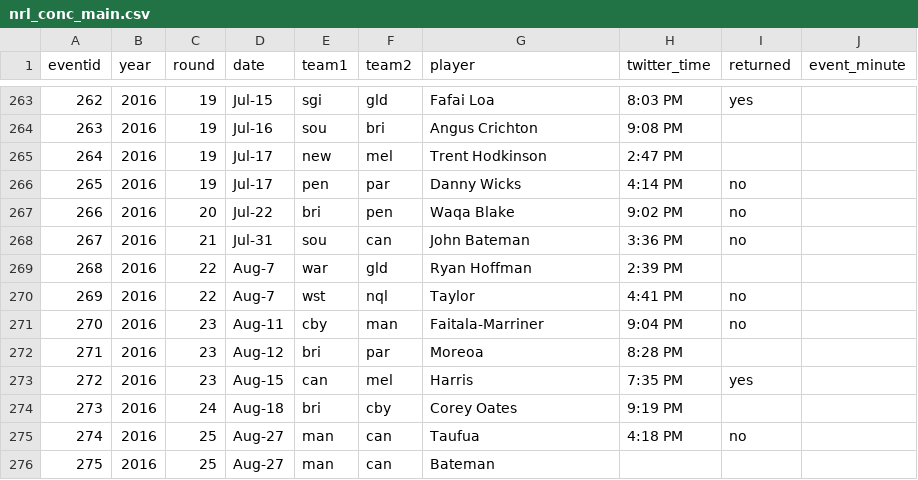
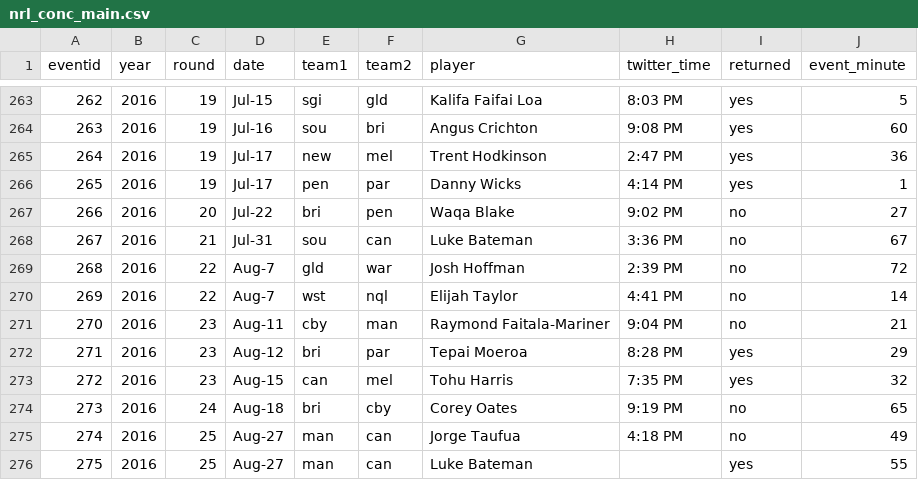
Before and after one commit to thelatemail/nrl_concussion, a CSV file: nrl_conc_main.csv, drawn as a sheet; only a part is shown, gaps mark what is left out; the diff covers the shown part only.

Commit message:
Add files via upload
Substantial changes to 2016 season. Completed all names + minute of event using NRL game reports as source.

```diff
--- a/nrl_conc_main.csv
+++ b/nrl_conc_main.csv
@@ -272,14 +263,14 @@ eventid,year,round,date,team1,team2,player,twitter_time,returned,event_minute
-262,2016,19,Jul-15,sgi,gld,Fafai Loa,8:03 PM,yes,
-263,2016,19,Jul-16,sou,bri,Angus Crichton,9:08 PM,,
-264,2016,19,Jul-17,new,mel,Trent Hodkinson,2:47 PM,,
-265,2016,19,Jul-17,pen,par,Danny Wicks,4:14 PM,no,
-266,2016,20,Jul-22,bri,pen,Waqa Blake,9:02 PM,no,
-267,2016,21,Jul-31,sou,can,John Bateman,3:36 PM,no,
-268,2016,22,Aug-7,war,gld,Ryan Hoffman,2:39 PM,,
-269,2016,22,Aug-7,wst,nql,Taylor,4:41 PM,no,
-270,2016,23,Aug-11,cby,man,Faitala-Marriner,9:04 PM,no,
-271,2016,23,Aug-12,bri,par,Moreoa,8:28 PM,,
-272,2016,23,Aug-15,can,mel,Harris,7:35 PM,yes,
-273,2016,24,Aug-18,bri,cby,Corey Oates,9:19 PM,,
-274,2016,25,Aug-27,man,can,Taufua,4:18 PM,no,
-275,2016,25,Aug-27,man,can,Bateman,,,
+262,2016,19,Jul-15,sgi,gld,Kalifa Faifai Loa,8:03 PM,yes,5
+263,2016,19,Jul-16,sou,bri,Angus Crichton,9:08 PM,yes,60
+264,2016,19,Jul-17,new,mel,Trent Hodkinson,2:47 PM,yes,36
+265,2016,19,Jul-17,pen,par,Danny Wicks,4:14 PM,yes,1
+266,2016,20,Jul-22,bri,pen,Waqa Blake,9:02 PM,no,27
+267,2016,21,Jul-31,sou,can,Luke Bateman,3:36 PM,no,67
+268,2016,22,Aug-7,gld,war,Josh Hoffman,2:39 PM,no,72
+269,2016,22,Aug-7,wst,nql,Elijah Taylor,4:41 PM,no,14
+270,2016,23,Aug-11,cby,man,Raymond Faitala-Mariner,9:04 PM,no,21
+271,2016,23,Aug-12,bri,par,Tepai Moeroa,8:28 PM,yes,29
+272,2016,23,Aug-15,can,mel,Tohu Harris,7:35 PM,yes,32
+273,2016,24,Aug-18,bri,cby,Corey Oates,9:19 PM,no,65
+274,2016,25,Aug-27,man,can,Jorge Taufua,4:18 PM,no,49
+275,2016,25,Aug-27,man,can,Luke Bateman,,yes,55
```
Also changed, not shown: 95 edited cells elsewhere in this file, nrl_conc_sources.csv.
